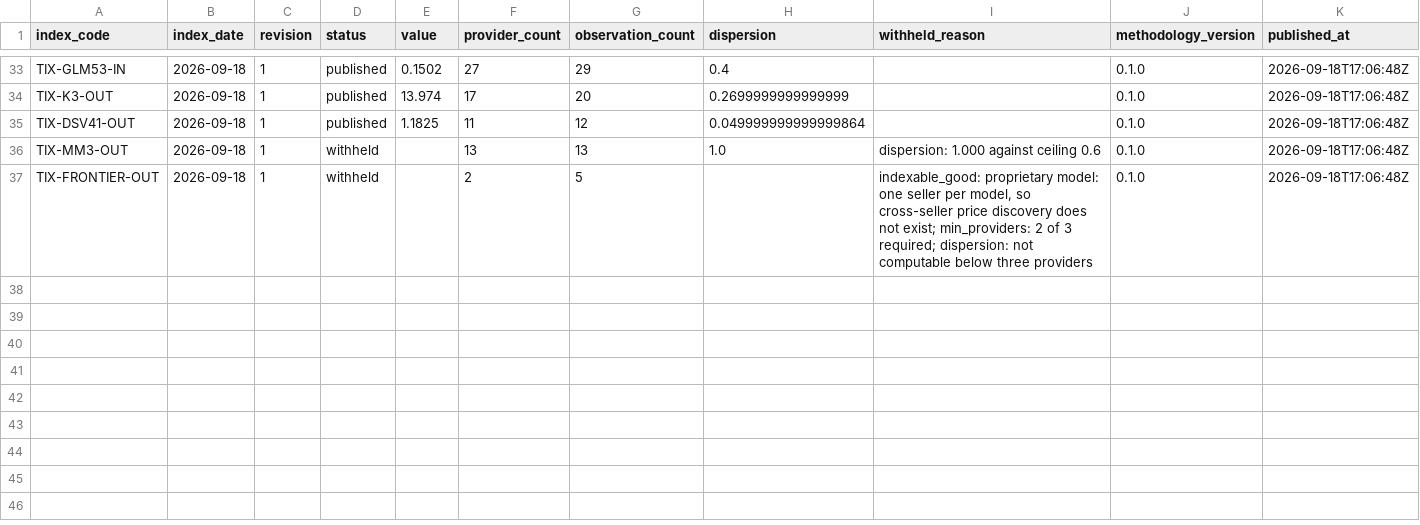
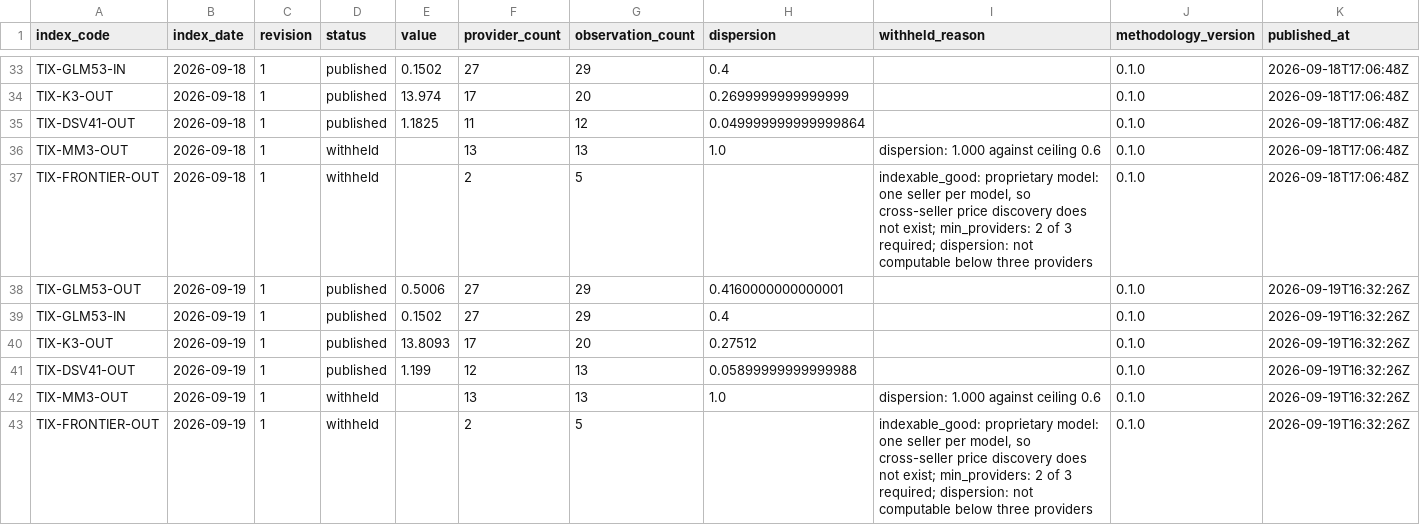
Before and after one commit to henryzhangpku/token-price-index, a CSV file: data/tape.csv, drawn as a sheet; only a part is shown, gaps mark what is left out; rows hold the shown columns only; the diff names each change by its address in the sheet, - before the commit and + after, or states it on an @@ line.

```diff
--- a/data/tape.csv
+++ b/data/tape.csv
+row 38: TIX-GLM53-OUT | 2026-09-19 | 1 | published | 0.5006 | 27 | 29 | 0.4160000000000001 |  | 0.1.0 | 2026-09-19T16:32:26Z
+row 39: TIX-GLM53-IN | 2026-09-19 | 1 | published | 0.1502 | 27 | 29 | 0.4 |  | 0.1.0 | 2026-09-19T16:32:26Z
+row 40: TIX-K3-OUT | 2026-09-19 | 1 | published | 13.8093 | 17 | 20 | 0.27512 |  | 0.1.0 | 2026-09-19T16:32:26Z
+row 41: TIX-DSV41-OUT | 2026-09-19 | 1 | published | 1.199 | 12 | 13 | 0.05899999999999988 |  | 0.1.0 | 2026-09-19T16:32:26Z
+row 42: TIX-MM3-OUT | 2026-09-19 | 1 | withheld |  | 13 | 13 | 1.0 | dispersion: 1.000 against ceiling 0.6 | 0.1.0 | 2026-09-19T16:32:26Z
+row 43: TIX-FRONTIER-OUT | 2026-09-19 | 1 | withheld |  | 2 | 5 |  | indexable_good: proprietary model: one seller per model, so cross-seller price discovery does not exist; min_providers: 2 of 3 required; dispersion: not computable below three providers | 0.1.0 | 2026-09-19T16:32:26Z
```
Also changed, not shown: 1 other file.
